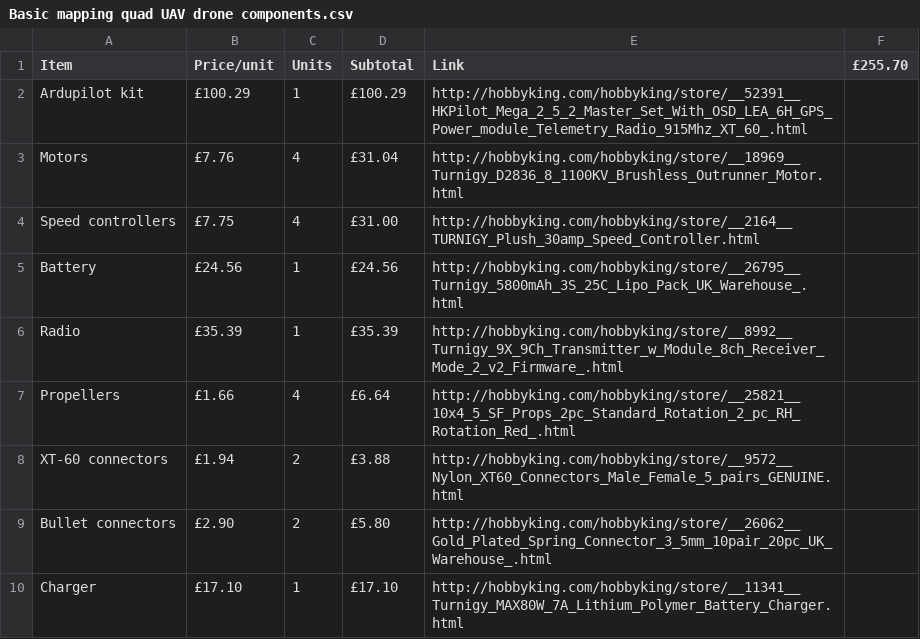
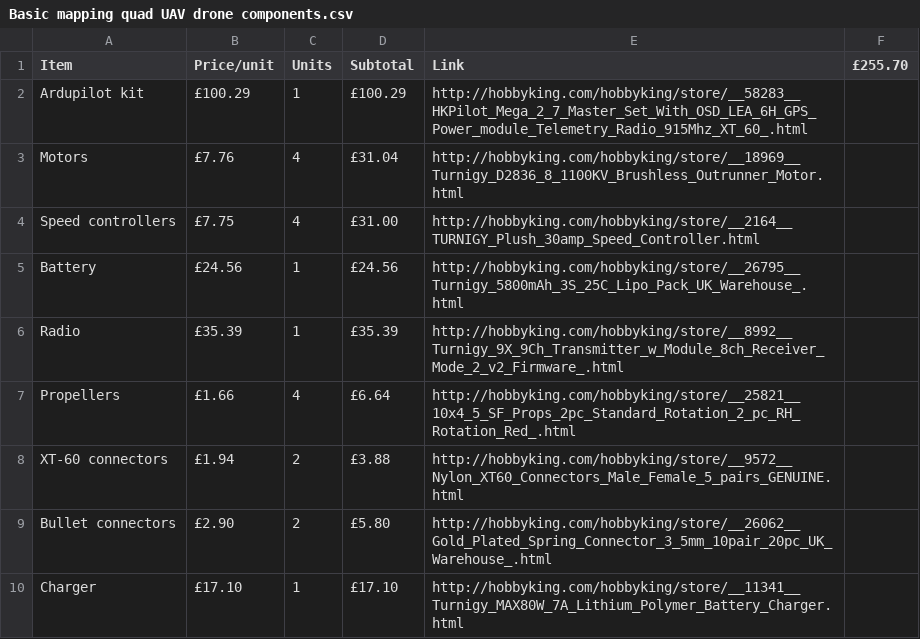
Before and after one commit to ivangayton/OpenUAV, a CSV file: Materials list/Basic mapping quad UAV drone components.csv, drawn as a sheet.

Commit message:
fix broken Ardupilot kit link

```diff
--- a/Materials list/Basic mapping quad UAV drone components.csv
+++ b/Materials list/Basic mapping quad UAV drone components.csv
@@ -1,3 +1,3 @@
 Item,Price/unit,Units,Subtotal,Link,£255.70
-Ardupilot kit,£100.29,1,£100.29,http://hobbyking.com/hobbyking/store/__52391__HKPilot_Mega_2_5_2_Master_Set_With_OSD_LEA_6H_GPS_Power_module_Telemetry_Radio_915Mhz_XT_60_.html,
+Ardupilot kit,£100.29,1,£100.29,http://hobbyking.com/hobbyking/store/__58283__HKPilot_Mega_2_7_Master_Set_With_OSD_LEA_6H_GPS_Power_module_Telemetry_Radio_915Mhz_XT_60_.html,
 Motors,£7.76,4,£31.04,http://hobbyking.com/hobbyking/store/__18969__Turnigy_D2836_8_1100KV_Brushless_Outrunner_Motor.html,
```
